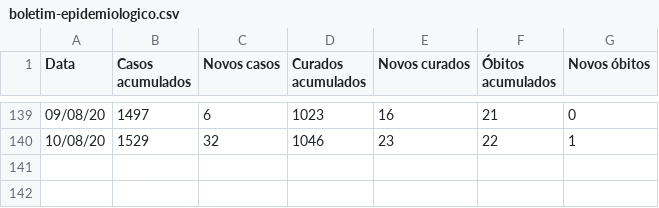
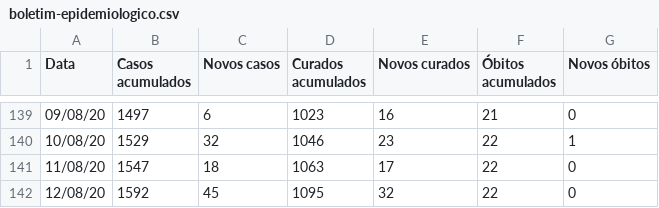
Before and after one commit to ShironCat/covid-19-fernandopolis, a CSV file: boletim-epidemiologico.csv, drawn as a sheet; only a part is shown, gaps mark what is left out; the diff names each change by its address in the sheet, - before the commit and + after, or states it on an @@ line.

```diff
--- a/boletim-epidemiologico.csv
+++ b/boletim-epidemiologico.csv
+row 141: 11/08/20 | 1547 | 18 | 1063 | 17 | 22 | 0
+row 142: 12/08/20 | 1592 | 45 | 1095 | 32 | 22 | 0
```
Also changed, not shown: 3 other files.
